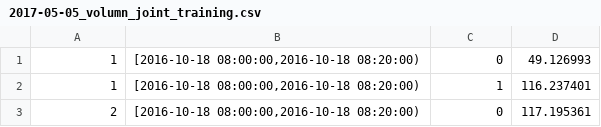
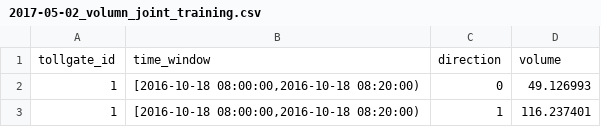
Before and after one commit to lianjiecao/kdd-cup-2017, a CSV file: prediction/2017-05-02_volumn_joint_training.csv (was prediction/2017-05-05_volumn_joint_training.csv), drawn as a sheet; only a part is shown; the shorter side is filled out with more unchanged rows; the diff names each change by its address in the sheet, - before the commit and + after, or states it on an @@ line.

```diff
--- a/prediction/2017-05-05_volumn_joint_training.csv
+++ b/prediction/2017-05-02_volumn_joint_training.csv
+row 1: tollgate_id | time_window | direction | volume
```
Also changed, not shown: 5 other files.
